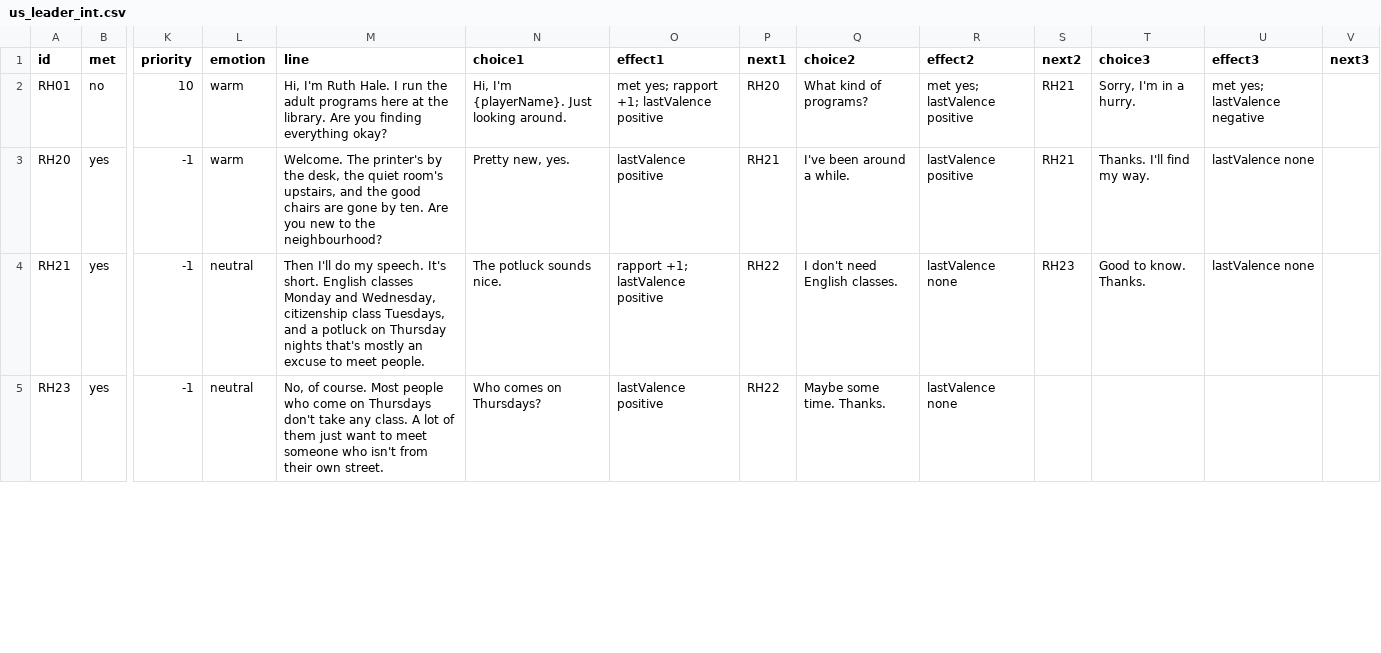
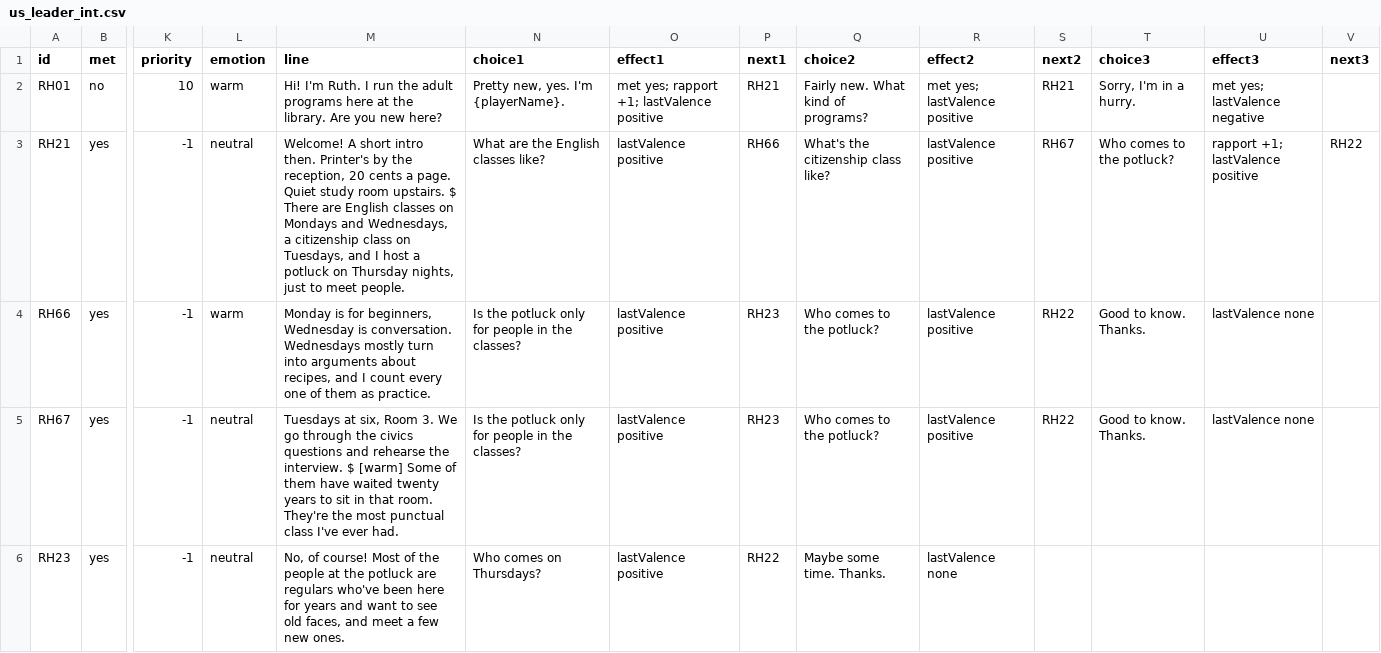
Before and after one commit to rrjzhang/upgraded-octo-disco, a CSV file: demo/public/content/dialogue/us_leader_int.csv, drawn as a sheet; only a part is shown, gaps mark what is left out; removed rows and columns are numbered as before the commit, all else as after; rows hold the shown columns only; the diff covers the shown part only; the diff names each change by its address in the sheet, - before the commit and + after, or states it on an @@ line.

```diff
--- a/demo/public/content/dialogue/us_leader_int.csv
+++ b/demo/public/content/dialogue/us_leader_int.csv
-M2 (line): Hi, I'm Ruth Hale. I run the adult programs here at the library. Are you finding everything okay?
+M2 (line): Hi! I'm Ruth. I run the adult programs here at the library. Are you new here?
-N2 (choice1): Hi, I'm {playerName}. Just looking around.
+N2 (choice1): Pretty new, yes. I'm {playerName}.
-P2 (next1): RH20
+P2 (next1): RH21
-Q2 (choice2): What kind of programs?
+Q2 (choice2): Fairly new. What kind of programs?
-row 3: RH20 | yes | -1 | warm | Welcome. The printer's by the desk, the quiet room's upstairs, and the good chairs are gone by ten. Are you new to the neighbourhood? | Pretty new, yes. | lastValence positive | RH21 | I've been around a while. | lastValence positive | RH21 | Thanks. I'll find my way. | lastValence none
-M3 (line): Then I'll do my speech. It's short. English classes Monday and Wednesday, citizenship class Tuesdays, and a potluck on Thursday nights that's mostly an excuse to meet…
+M3 (line): Welcome! A short intro then. Printer's by the reception, 20 cents a page. Quiet study room upstairs. $ There are English classes on Mondays and Wednesdays, a citizenship class on Tuesdays, and I host a potluck on Thursday nights, just to meet…
-N3 (choice1): The potluck sounds nice.
+N3 (choice1): What are the English classes like?
-O3 (effect1): rapport +1; lastValence positive
+O3 (effect1): lastValence positive
-P3 (next1): RH22
+P3 (next1): RH66
-Q3 (choice2): I don't need English classes.
+Q3 (choice2): What's the citizenship class like?
-R3 (effect2): lastValence none
+R3 (effect2): lastValence positive
-S3 (next2): RH23
+S3 (next2): RH67
-T3 (choice3): Good to know. Thanks.
+T3 (choice3): Who comes to the potluck?
-U3 (effect3): lastValence none
+U3 (effect3): rapport +1; lastValence positive
-V3 (next3): (empty)
+V3 (next3): RH22
+row 4: RH66 | yes | -1 | warm | Monday is for beginners, Wednesday is conversation. Wednesdays mostly turn into arguments about recipes, and I count every one of them as practice. | Is the potluck only for people in the classes? | lastValence positive | RH23 | Who comes to the potluck? | lastValence positive | RH22 | Good to know. Thanks. | lastValence none
+row 5: RH67 | yes | -1 | neutral | Tuesdays at six, Room 3. We go through the civics questions and rehearse the interview. $ [warm] Some of them have waited twenty years to sit in that room. They're the most punctual class I've ever had. | Is the potluck only for people in the classes? | lastValence positive | RH23 | Who comes to the potluck? | lastValence positive | RH22 | Good to know. Thanks. | lastValence none
-M6 (line): No, of course. Most people who come on Thursdays don't take any class. A lot of them just want to meet someone who isn't from their own street.
+M6 (line): No, of course! Most of the people at the potluck are regulars who've been here for years and want to see old faces, and meet a few new ones.
```
Also changed, not shown: 6 edited cells elsewhere in this file.
